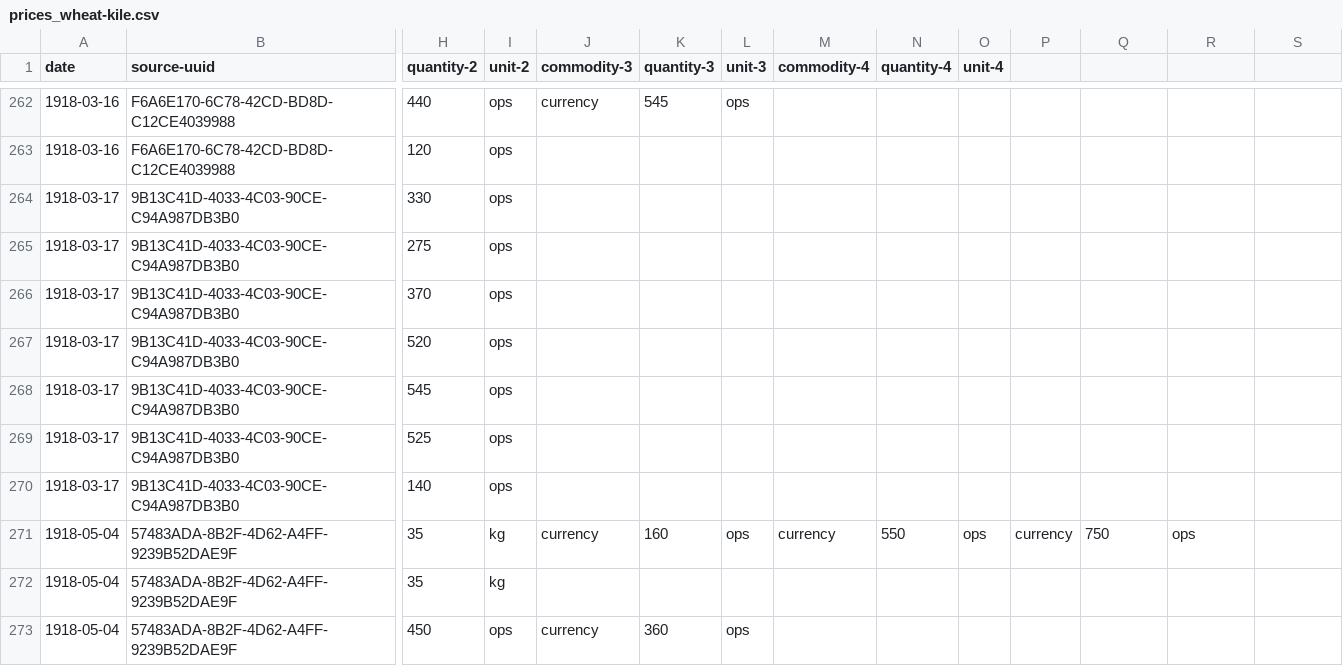
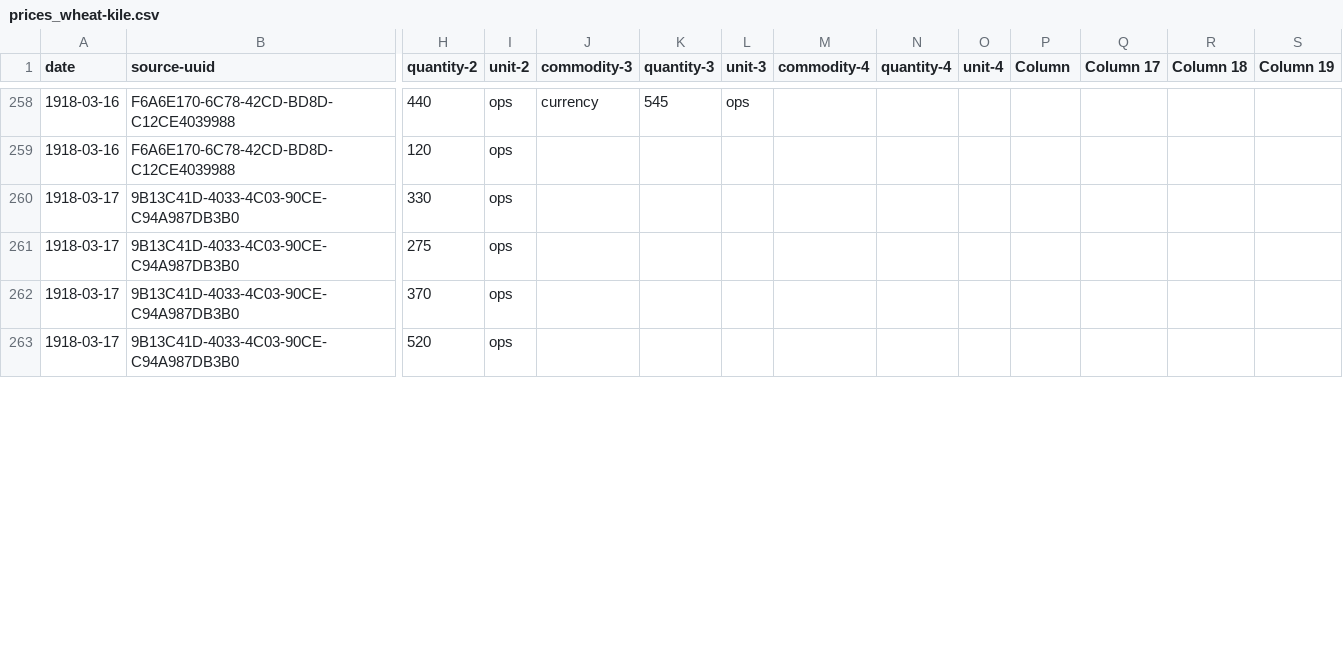
Before and after one commit to tillgrallert/p04b832f0, a CSV file: data/prices_wheat-kile.csv, drawn as a sheet; only a part is shown, gaps mark what is left out; removed rows and columns are numbered as before the commit, all else as after; rows hold the shown columns only; the diff covers the shown part only; the diff names each change by its address in the sheet, - before the commit and + after, or states it on an @@ line.

Commit message:
added missing empty cells

```diff
--- a/data/prices_wheat-kile.csv
+++ b/data/prices_wheat-kile.csv
-P1: (empty)
+P1: Column
-Q1: (empty)
+Q1: Column 17
-R1: (empty)
+R1: Column 18
-S1: (empty)
+S1: Column 19
-row 268: 1918-03-17 | 9B13C41D-4033-4C03-90CE-C94A987DB3B0 | 545 | ops
-row 269: 1918-03-17 | 9B13C41D-4033-4C03-90CE-C94A987DB3B0 | 525 | ops
-row 270: 1918-03-17 | 9B13C41D-4033-4C03-90CE-C94A987DB3B0 | 140 | ops
-row 271: 1918-05-04 | 57483ADA-8B2F-4D62-A4FF-9239B52DAE9F | 35 | kg | currency | 160 | ops | currency | 550 | ops | currency | 750 | ops
-row 272: 1918-05-04 | 57483ADA-8B2F-4D62-A4FF-9239B52DAE9F | 35 | kg
-row 273: 1918-05-04 | 57483ADA-8B2F-4D62-A4FF-9239B52DAE9F | 450 | ops | currency | 360 | ops
```
Also changed, not shown: 1 added row, 9 removed rows and 19 edited cells elsewhere in this file.
